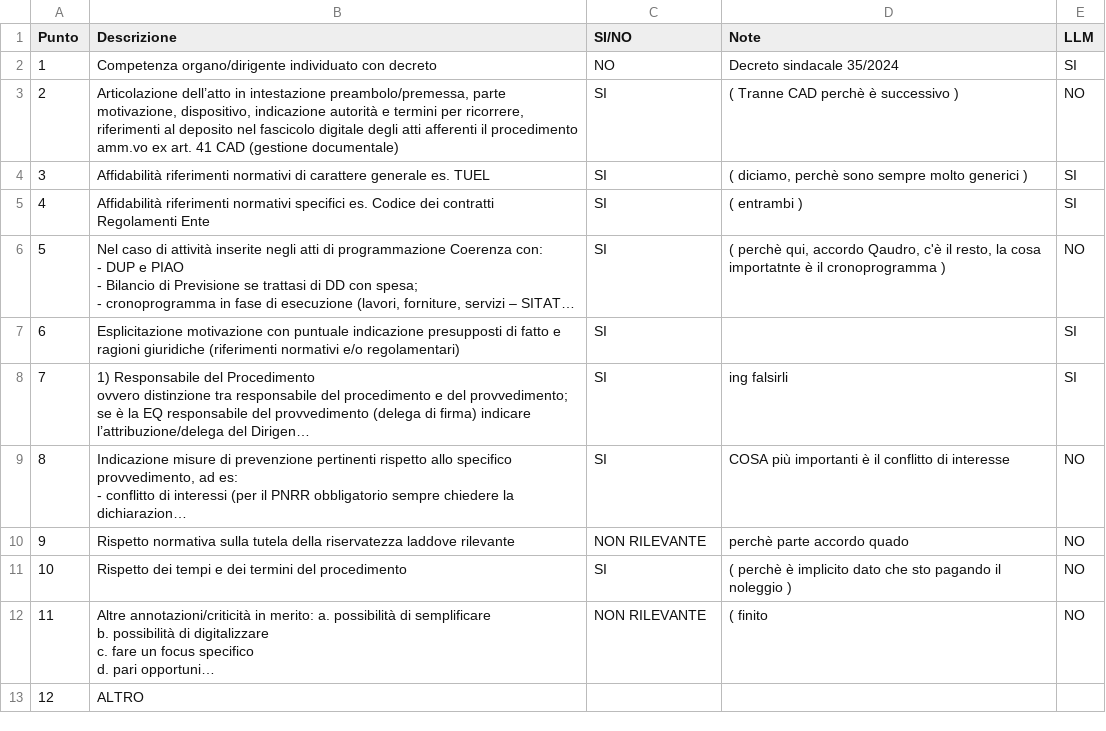
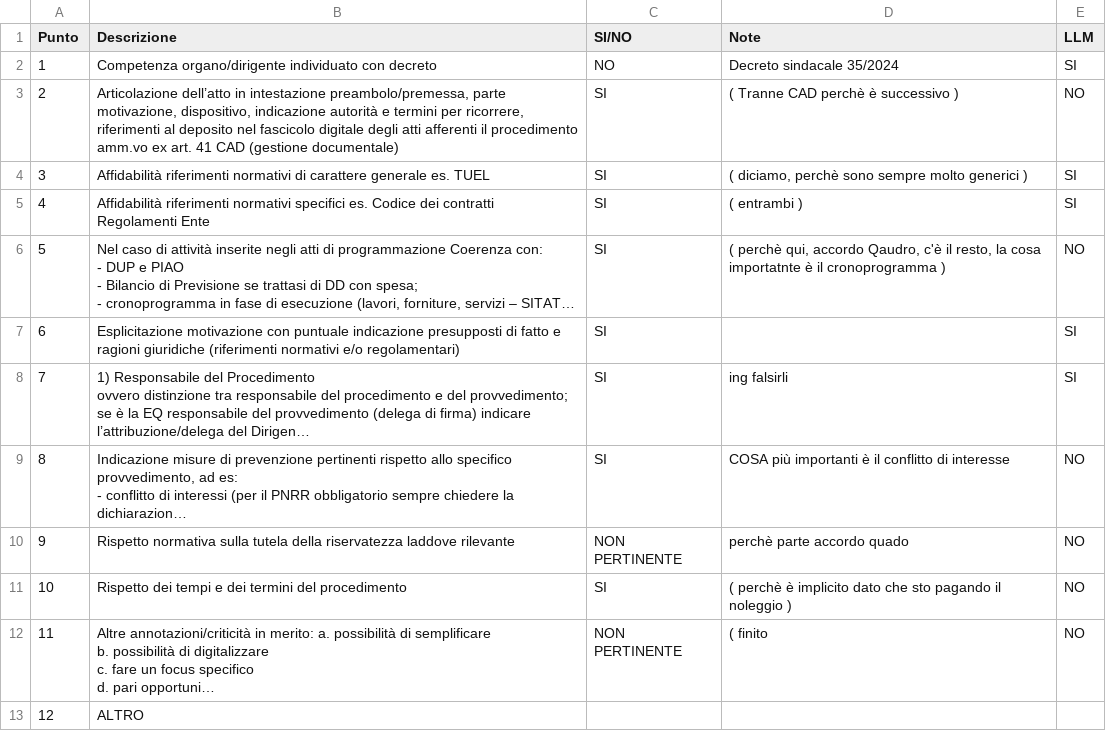
Before and after one commit to alessandropisent/Tesi_Magistrale, a CSV file: truth/Lucca/det_00062_17-01-2025_TRUTH.csv, drawn as a sheet; long unchanged cells end in …; the diff names each change by its address in the sheet, - before the commit and + after, or states it on an @@ line.

```diff
--- a/truth/Lucca/det_00062_17-01-2025_TRUTH.csv
+++ b/truth/Lucca/det_00062_17-01-2025_TRUTH.csv
-C10 (SI/NO): NON RILEVANTE
+C10 (SI/NO): NON PERTINENTE
-C12 (SI/NO): NON RILEVANTE
+C12 (SI/NO): NON PERTINENTE
```
Also changed, not shown: truth/Lucca/det_00041_15-01-2025_TRUTH.csv, truth/Lucca/det_00427_28-02-2025_TRUTH.csv, 21 other files.
